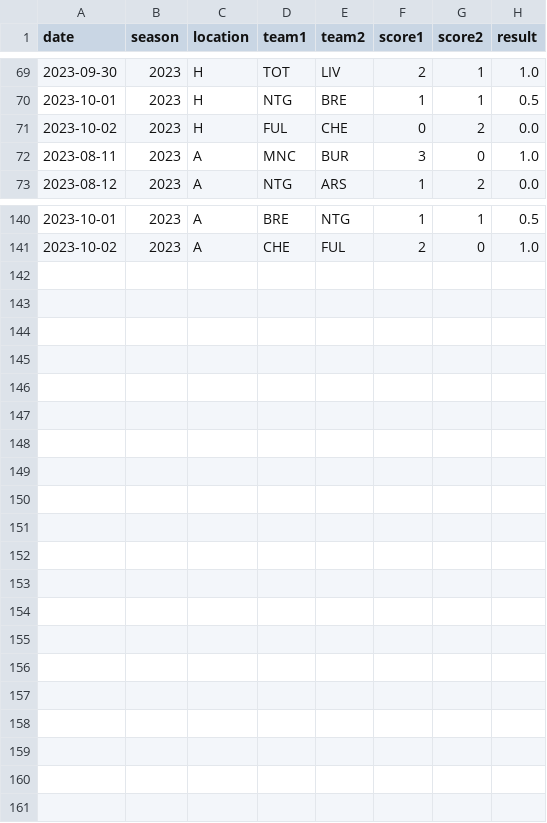
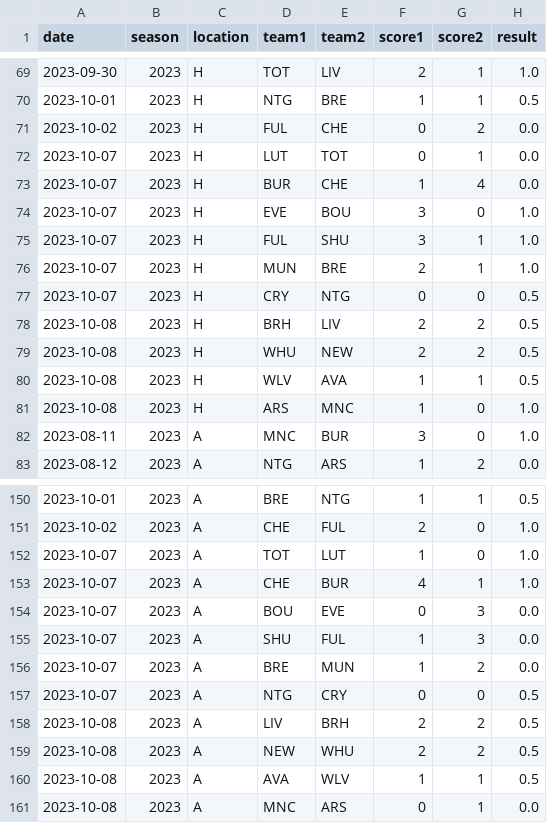
Before and after one commit to desinainar/WinLossSequencesFall23, a CSV file: data/processed_data/epl/epl_current_trimmed.csv, drawn as a sheet; only a part is shown, gaps mark what is left out; the diff names each change by its address in the sheet, - before the commit and + after, or states it on an @@ line.

```diff
--- a/data/processed_data/epl/epl_current_trimmed.csv
+++ b/data/processed_data/epl/epl_current_trimmed.csv
+row 72: 2023-10-07 | 2023 | H | LUT | TOT | 0 | 1 | 0.0
+row 73: 2023-10-07 | 2023 | H | BUR | CHE | 1 | 4 | 0.0
+row 74: 2023-10-07 | 2023 | H | EVE | BOU | 3 | 0 | 1.0
+row 75: 2023-10-07 | 2023 | H | FUL | SHU | 3 | 1 | 1.0
+row 76: 2023-10-07 | 2023 | H | MUN | BRE | 2 | 1 | 1.0
+row 77: 2023-10-07 | 2023 | H | CRY | NTG | 0 | 0 | 0.5
+row 78: 2023-10-08 | 2023 | H | BRH | LIV | 2 | 2 | 0.5
+row 79: 2023-10-08 | 2023 | H | WHU | NEW | 2 | 2 | 0.5
+row 80: 2023-10-08 | 2023 | H | WLV | AVA | 1 | 1 | 0.5
+row 81: 2023-10-08 | 2023 | H | ARS | MNC | 1 | 0 | 1.0
+row 152: 2023-10-07 | 2023 | A | TOT | LUT | 1 | 0 | 1.0
+row 153: 2023-10-07 | 2023 | A | CHE | BUR | 4 | 1 | 1.0
+row 154: 2023-10-07 | 2023 | A | BOU | EVE | 0 | 3 | 0.0
+row 155: 2023-10-07 | 2023 | A | SHU | FUL | 1 | 3 | 0.0
+row 156: 2023-10-07 | 2023 | A | BRE | MUN | 1 | 2 | 0.0
+row 157: 2023-10-07 | 2023 | A | NTG | CRY | 0 | 0 | 0.5
+row 158: 2023-10-08 | 2023 | A | LIV | BRH | 2 | 2 | 0.5
+row 159: 2023-10-08 | 2023 | A | NEW | WHU | 2 | 2 | 0.5
+row 160: 2023-10-08 | 2023 | A | AVA | WLV | 1 | 1 | 0.5
+row 161: 2023-10-08 | 2023 | A | MNC | ARS | 0 | 1 | 0.0
```
Also changed, not shown: data/processed_data/nfl/nfl_current_trimmed.csv, data/raw_data/epl_current.csv, 1 other file.
